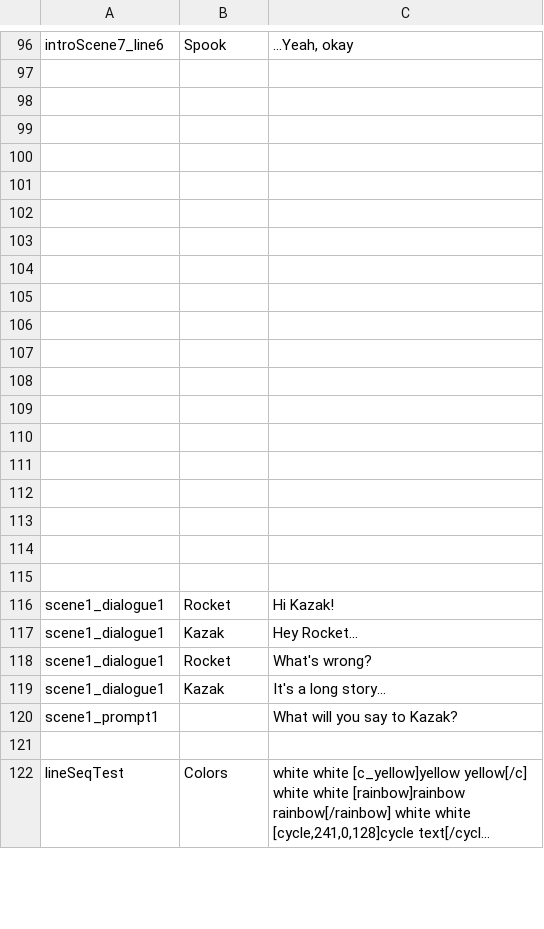
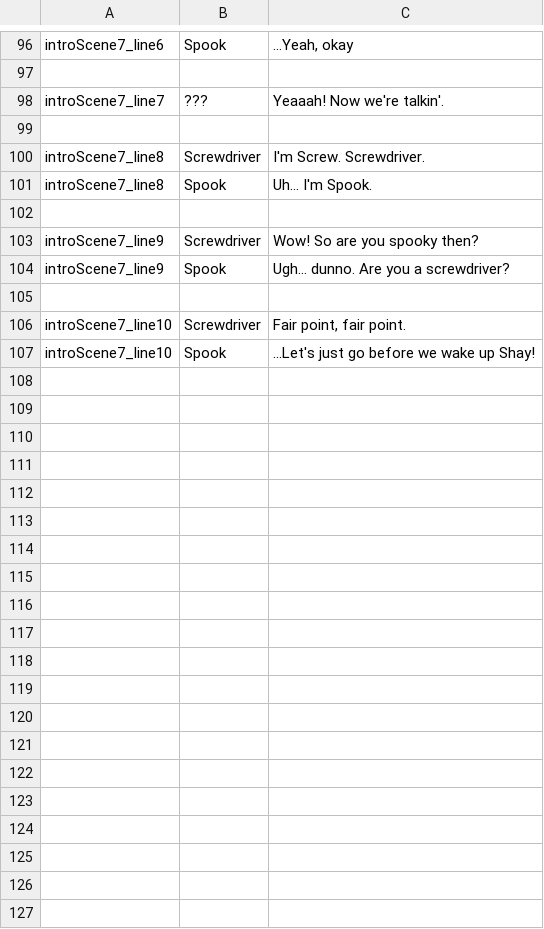
Before and after one commit to kazak29/Spooktober_2026_GameJam, a CSV file: datafiles/lines.csv, drawn as a sheet; only a part is shown, gaps mark what is left out; the shorter side is filled out with more unchanged rows; long unchanged cells end in …; the diff names each change by its address in the sheet, - before the commit and + after, or states it on an @@ line.

Commit message:
Down to 1 more scene for the intro

```diff
--- a/datafiles/lines.csv
+++ b/datafiles/lines.csv
+row 98: introScene7_line7 | ??? | Yeaaah! Now we're talkin'.
+row 99: (empty)
+row 100: introScene7_line8 | Screwdriver | I'm Screw. Screwdriver.
+row 101: introScene7_line8 | Spook | Uh... I'm Spook.
+row 102: (empty)
+row 103: introScene7_line9 | Screwdriver | Wow! So are you spooky then?
+row 104: introScene7_line9 | Spook | Ugh... dunno. Are you a screwdriver?
+row 105: (empty)
+row 106: introScene7_line10 | Screwdriver | Fair point, fair point.
+row 107: introScene7_line10 | Spook | ...Let's just go before we wake up Shay!
+row 108: (empty)
+row 109: (empty)
+row 110: (empty)
+row 111: (empty)
+row 112: (empty)
+row 113: (empty)
+row 114: (empty)
+row 115: (empty)
+row 116: (empty)
+row 117: (empty)
+row 118: (empty)
+row 119: (empty)
+row 120: (empty)
+row 121: (empty)
+row 122: (empty)
+row 123: (empty)
```
Also changed, not shown: 6 other files.
